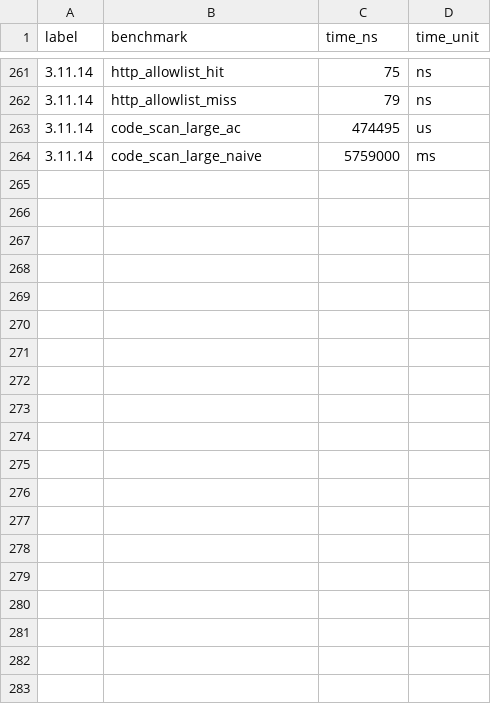
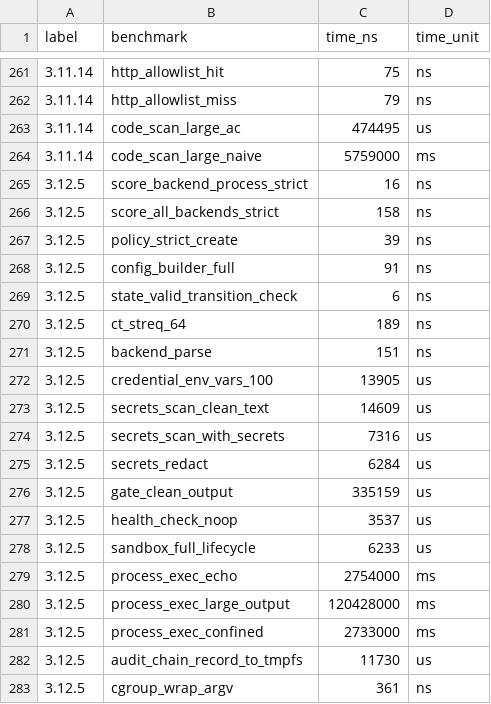
Before and after one commit to MacCracken/kavach, a CSV file: benches/bench-history.csv, drawn as a sheet; only a part is shown, gaps mark what is left out; the diff covers the shown part only; the diff names each change by its address in the sheet, - before the commit and + after, or states it on an @@ line.

```diff
--- a/benches/bench-history.csv
+++ b/benches/bench-history.csv
+row 265: 3.12.5 | score_backend_process_strict | 16 | ns
+row 266: 3.12.5 | score_all_backends_strict | 158 | ns
+row 267: 3.12.5 | policy_strict_create | 39 | ns
+row 268: 3.12.5 | config_builder_full | 91 | ns
+row 269: 3.12.5 | state_valid_transition_check | 6 | ns
+row 270: 3.12.5 | ct_streq_64 | 189 | ns
+row 271: 3.12.5 | backend_parse | 151 | ns
+row 272: 3.12.5 | credential_env_vars_100 | 13905 | us
+row 273: 3.12.5 | secrets_scan_clean_text | 14609 | us
+row 274: 3.12.5 | secrets_scan_with_secrets | 7316 | us
+row 275: 3.12.5 | secrets_redact | 6284 | us
+row 276: 3.12.5 | gate_clean_output | 335159 | us
+row 277: 3.12.5 | health_check_noop | 3537 | us
+row 278: 3.12.5 | sandbox_full_lifecycle | 6233 | us
+row 279: 3.12.5 | process_exec_echo | 2754000 | ms
+row 280: 3.12.5 | process_exec_large_output | 120428000 | ms
+row 281: 3.12.5 | process_exec_confined | 2733000 | ms
+row 282: 3.12.5 | audit_chain_record_to_tmpfs | 11730 | us
+row 283: 3.12.5 | cgroup_wrap_argv | 361 | ns
```
Also changed, not shown: 31 added rows elsewhere in this file, 19 other files.
